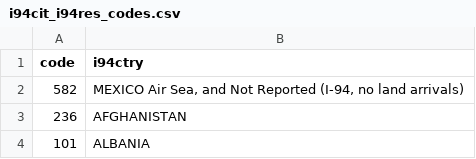
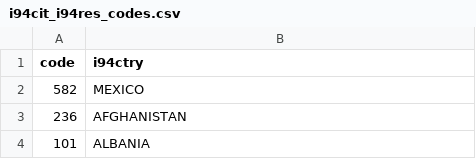
Before and after one commit to dysartcoal/DataPipeline_AirflowSparkEMR, a CSV file: prep/lookup_data/i94cit_i94res_codes.csv, drawn as a sheet; only a part is shown.

Commit message:
Remove extra text beside Mexico

```diff
--- a/prep/lookup_data/i94cit_i94res_codes.csv
+++ b/prep/lookup_data/i94cit_i94res_codes.csv
@@ -1,3 +1,3 @@
 code|i94ctry
-582|MEXICO Air Sea, and Not Reported (I-94, no land arrivals)
+582|MEXICO
 236|AFGHANISTAN
```
